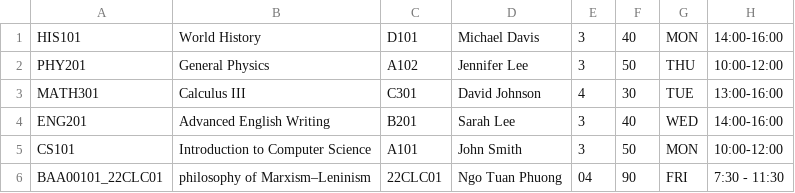
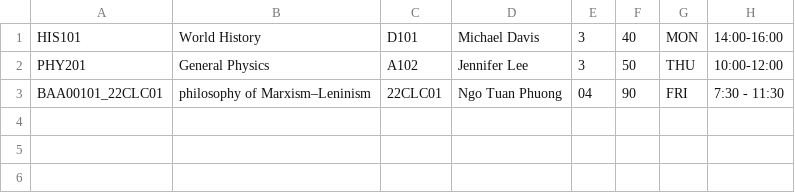
Before and after one commit to Mysterio824/Group02, a CSV file: input/courses/2022-202302.csv (was input/courses/202302.csv), drawn as a sheet.

```diff
--- a/input/courses/202302.csv
+++ b/input/courses/2022-202302.csv
@@ -2,5 +2,2 @@ HIS101, World History, D101, Michael Davis, 3,40, MON, 14:00-16:00
 PHY201, General Physics, A102, Jennifer Lee, 3,50, THU, 10:00-12:00
-MATH301, Calculus III, C301, David Johnson, 4,30, TUE, 13:00-16:00
-ENG201, Advanced English Writing, B201, Sarah Lee, 3,40, WED, 14:00-16:00
-CS101, Introduction to Computer Science, A101, John Smith, 3,50, MON, 10:00-12:00
 BAA00101_22CLC01,philosophy of Marxism–Leninism,22CLC01,Ngo Tuan Phuong,04,90,FRI,7:30 - 11:30
```
Also changed, not shown: 14 other files.
